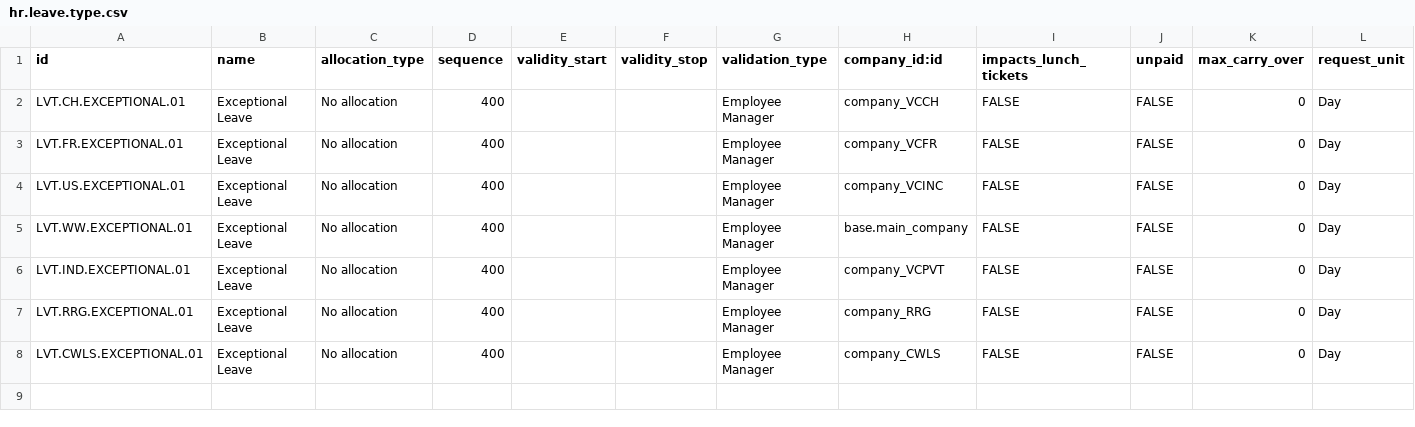
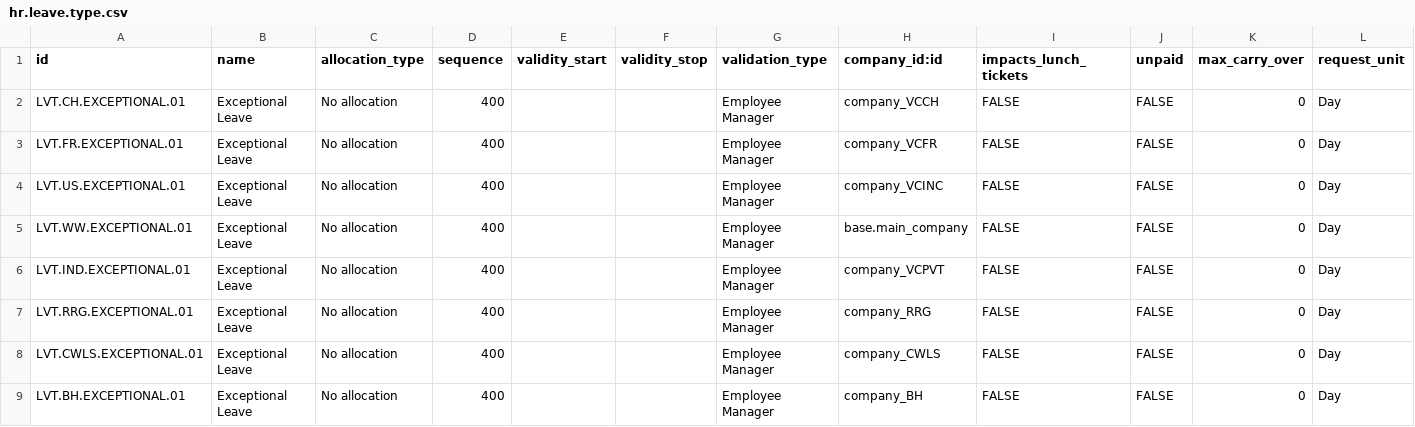
Before and after one commit to suningwz/odoo-vcls-module, a CSV file: vcls-hr/data/hr.leave.type.csv, drawn as a sheet; only a part is shown; rows hold the shown columns only; the diff names each change by its address in the sheet, - before the commit and + after, or states it on an @@ line.

Commit message:
B&H except leave type

```diff
--- a/vcls-hr/data/hr.leave.type.csv
+++ b/vcls-hr/data/hr.leave.type.csv
+row 9: LVT.BH.EXCEPTIONAL.01 | Exceptional Leave | No allocation | 400 |  |  | Employee Manager | company_BH | FALSE | FALSE | 0 | Day
```
